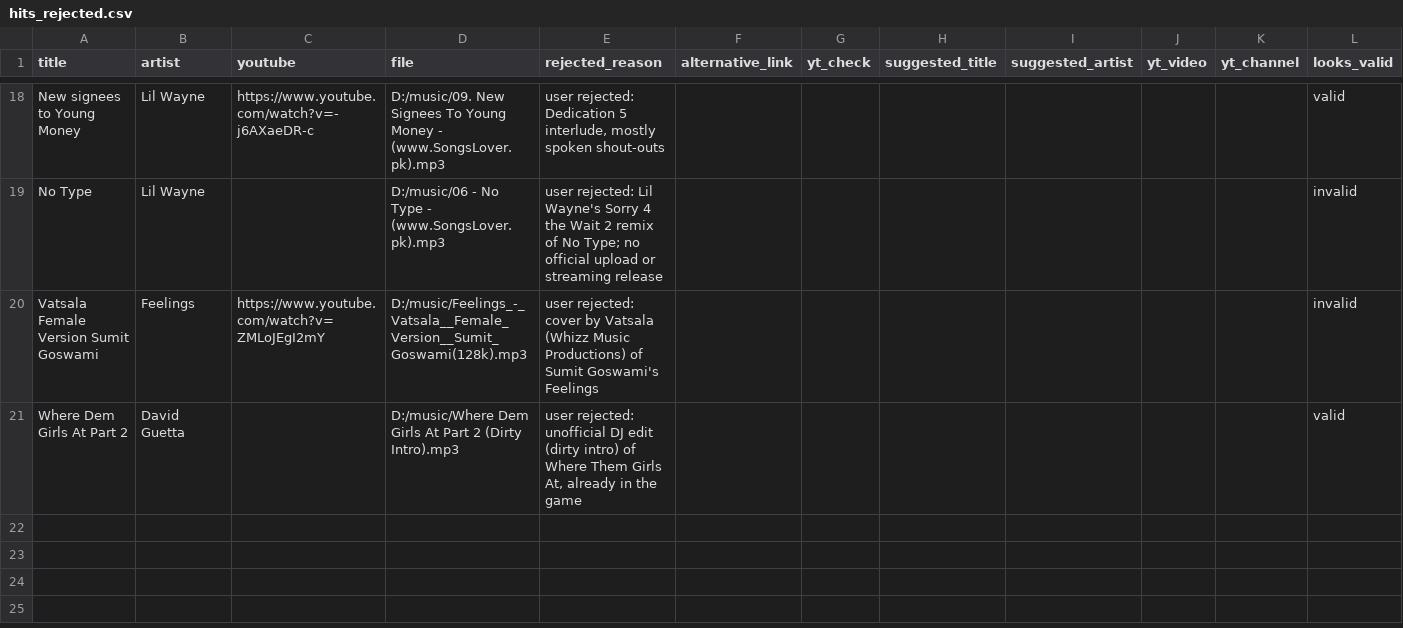
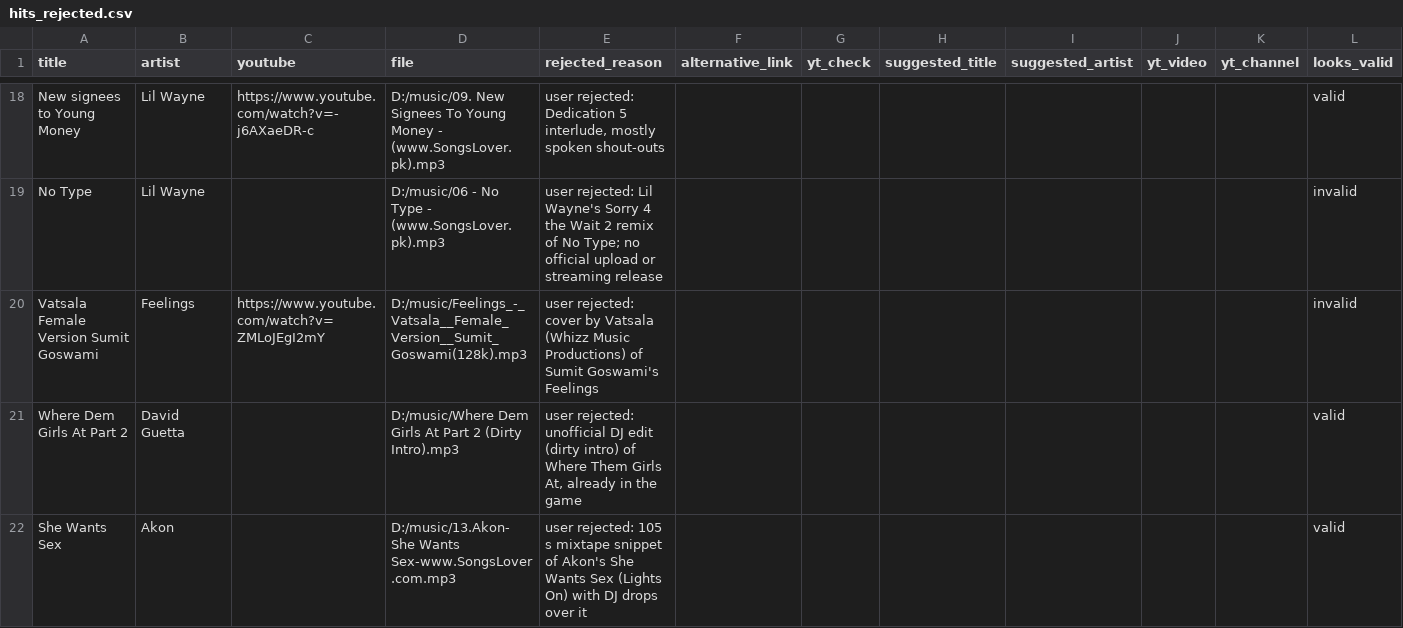
Before and after one commit to 1218Anubhavmishra/StemGuess, a CSV file: server/scripts/hits_rejected.csv, drawn as a sheet; only a part is shown, gaps mark what is left out; the diff names each change by its address in the sheet, - before the commit and + after, or states it on an @@ line.

```diff
--- a/server/scripts/hits_rejected.csv
+++ b/server/scripts/hits_rejected.csv
+row 22: She Wants Sex | Akon |  | D:/music/13.Akon-She Wants Sex-www.SongsLover.com.mp3 | user rejected: 105 s mixtape snippet of Akon's She Wants Sex (Lights On) with DJ drops over it |  |  |  |  |  |  | valid
```
Also changed, not shown: server/scripts/hits.csv.
